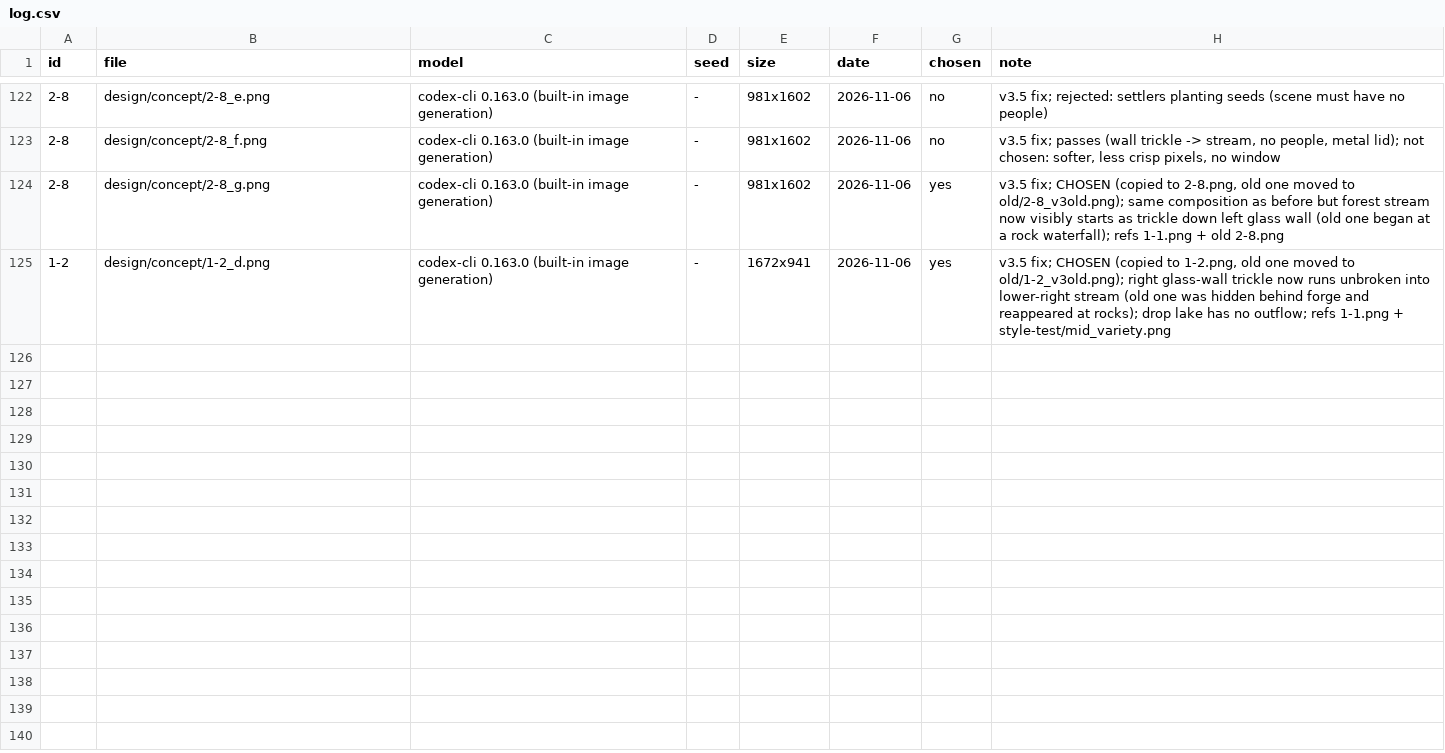
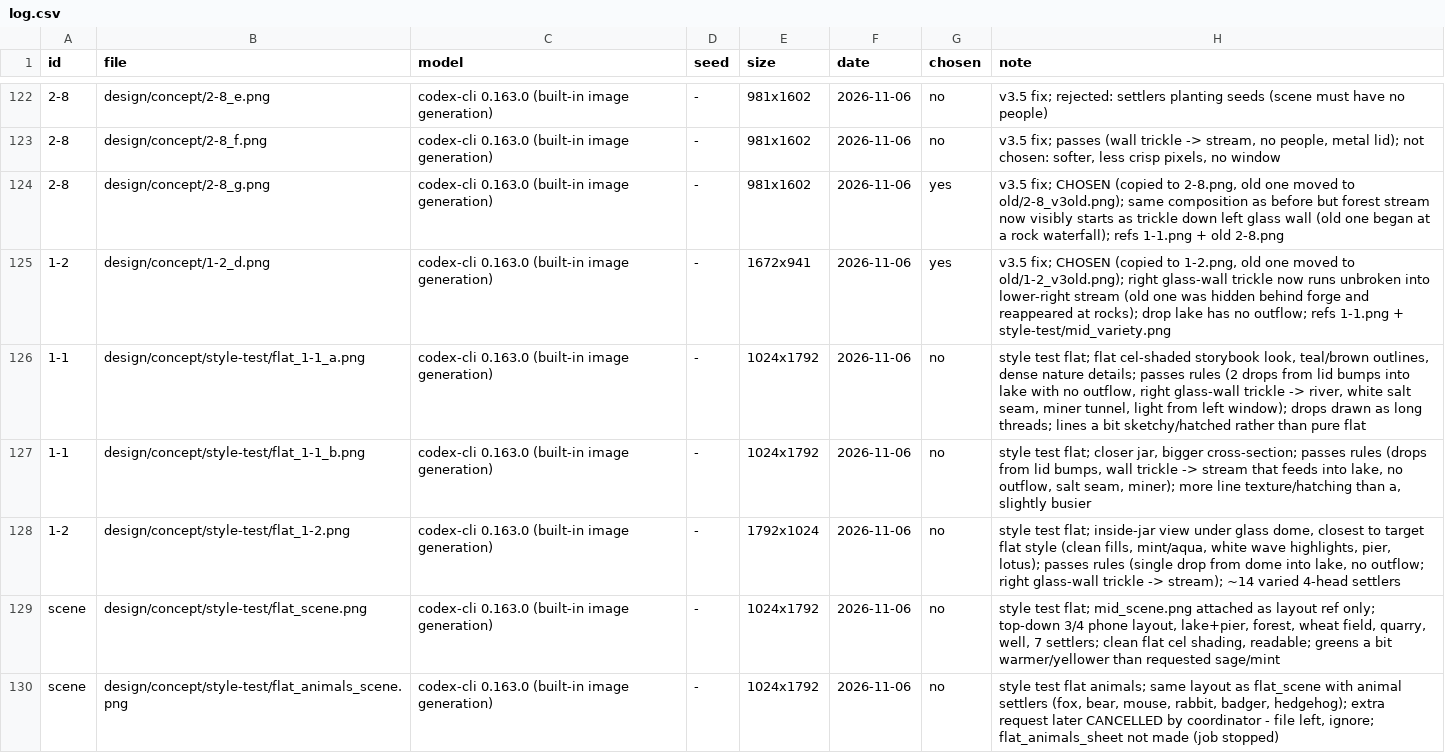
Before and after one commit to DH-KIM-hug/HELLO-SETTLER, a CSV file: design/concept/log.csv, drawn as a sheet; only a part is shown, gaps mark what is left out; the diff names each change by its address in the sheet, - before the commit and + after, or states it on an @@ line.

```diff
--- a/design/concept/log.csv
+++ b/design/concept/log.csv
+row 126: 1-1 | design/concept/style-test/flat_1-1_a.png | codex-cli 0.163.0 (built-in image generation) | - | 1024x1792 | 2026-11-06 | no | style test flat; flat cel-shaded storybook look, teal/brown outlines, dense nature details; passes rules (2 drops from lid bumps into lake with no outflow, right glass-wall trickle -> river, white salt seam, miner tunnel, light from left window); drops drawn as long threads; lines a bit sketchy/hatched rather than pure flat
+row 127: 1-1 | design/concept/style-test/flat_1-1_b.png | codex-cli 0.163.0 (built-in image generation) | - | 1024x1792 | 2026-11-06 | no | style test flat; closer jar, bigger cross-section; passes rules (drops from lid bumps, wall trickle -> stream that feeds into lake, no outflow, salt seam, miner); more line texture/hatching than a, slightly busier
+row 128: 1-2 | design/concept/style-test/flat_1-2.png | codex-cli 0.163.0 (built-in image generation) | - | 1792x1024 | 2026-11-06 | no | style test flat; inside-jar view under glass dome, closest to target flat style (clean fills, mint/aqua, white wave highlights, pier, lotus); passes rules (single drop from dome into lake, no outflow; right glass-wall trickle -> stream); ~14 varied 4-head settlers
+row 129: scene | design/concept/style-test/flat_scene.png | codex-cli 0.163.0 (built-in image generation) | - | 1024x1792 | 2026-11-06 | no | style test flat; mid_scene.png attached as layout ref only; top-down 3/4 phone layout, lake+pier, forest, wheat field, quarry, well, 7 settlers; clean flat cel shading, readable; greens a bit warmer/yellower than requested sage/mint
+row 130: scene | design/concept/style-test/flat_animals_scene.png | codex-cli 0.163.0 (built-in image generation) | - | 1024x1792 | 2026-11-06 | no | style test flat animals; same layout as flat_scene with animal settlers (fox, bear, mouse, rabbit, badger, hedgehog); extra request later CANCELLED by coordinator - file left, ignore; flat_animals_sheet not made (job stopped)
```
Also changed, not shown: 4 other files.
